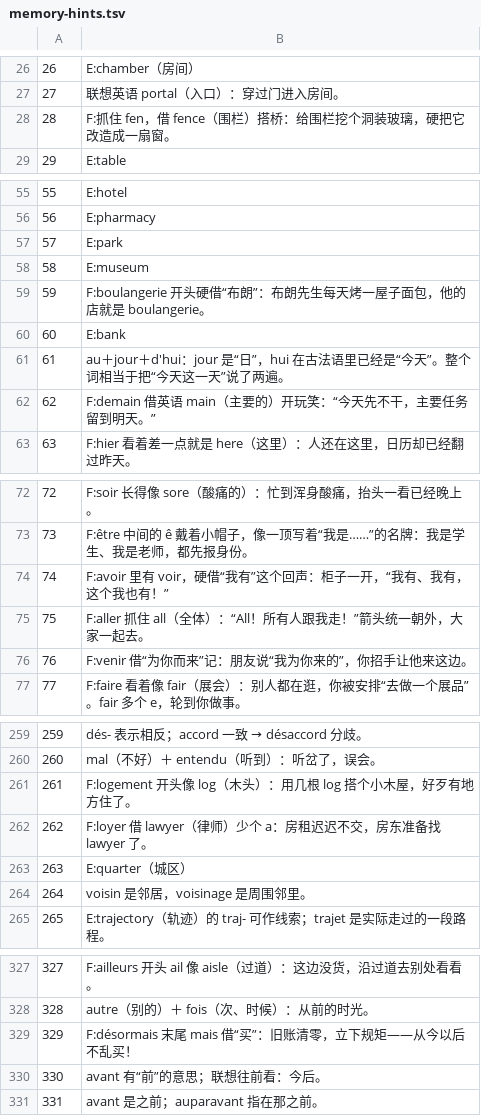
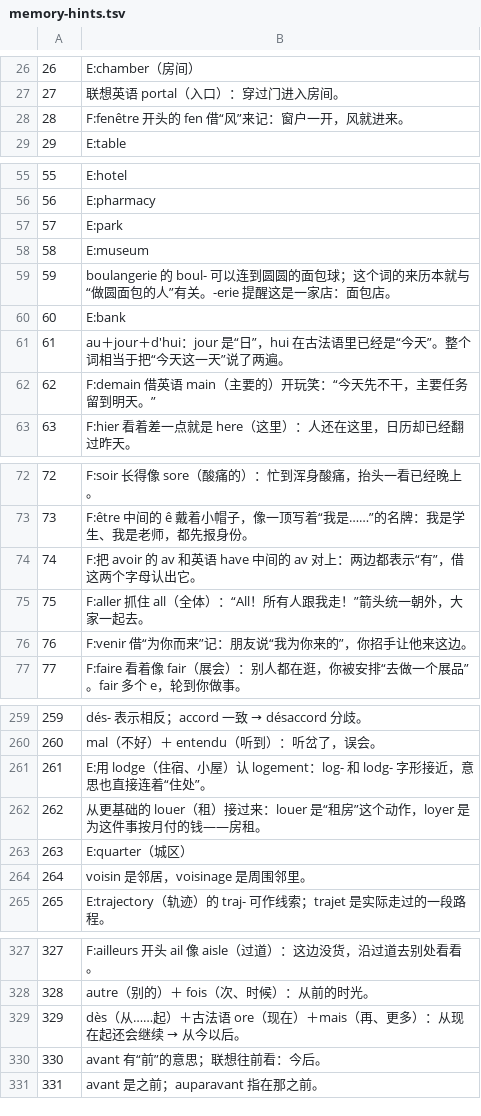
Before and after one commit to ChengTang62/mot-a-mot, a TSV file: data/memory-hints.tsv, drawn as a sheet; only a part is shown, gaps mark what is left out; the diff covers the shown part only.

Commit message:
Replace strained mnemonic stories with direct memory cues (#3)
Rewrite ten cues using direct associations and sourced origins. Preserve all 2100 hints. Tests and build passed.

```diff
--- a/data/memory-hints.tsv
+++ b/data/memory-hints.tsv
@@ -27,3 +27,3 @@
 27	联想英语 portal（入口）：穿过门进入房间。
-28	F:抓住 fen，借 fence（围栏）搭桥：给围栏挖个洞装玻璃，硬把它改造成一扇窗。
+28	F:fenêtre 开头的 fen 借“风”来记：窗户一开，风就进来。
 29	E:table
@@ -58,3 +58,3 @@
 58	E:museum
-59	F:boulangerie 开头硬借“布朗”：布朗先生每天烤一屋子面包，他的店就是 boulangerie。
+59	boulangerie 的 boul- 可以连到圆圆的面包球；这个词的来历本就与“做圆面包的人”有关。-erie 提醒这是一家店：面包店。
 60	E:bank
@@ -73,3 +73,3 @@
 73	F:être 中间的 ê 戴着小帽子，像一顶写着“我是……”的名牌：我是学生、我是老师，都先报身份。
-74	F:avoir 里有 voir，硬借“我有”这个回声：柜子一开，“我有、我有，这个我也有！”
+74	F:把 avoir 的 av 和英语 have 中间的 av 对上：两边都表示“有”，借这两个字母认出它。
 75	F:aller 抓住 all（全体）：“All！所有人跟我走！”箭头统一朝外，大家一起去。
@@ -260,4 +260,4 @@
 260	mal（不好）＋ entendu（听到）：听岔了，误会。
-261	F:logement 开头像 log（木头）：用几根 log 搭个小木屋，好歹有地方住了。
-262	F:loyer 借 lawyer（律师）少个 a：房租迟迟不交，房东准备找 lawyer 了。
+261	E:用 lodge（住宿、小屋）认 logement：log- 和 lodg- 字形接近，意思也直接连着“住处”。
+262	从更基础的 louer（租）接过来：louer 是“租房”这个动作，loyer 是为这件事按月付的钱——房租。
 263	E:quarter（城区）
@@ -328,3 +328,3 @@
 328	autre（别的）＋ fois（次、时候）：从前的时光。
-329	F:désormais 末尾 mais 借“买”：旧账清零，立下规矩——从今以后不乱买！
+329	dès（从……起）＋古法语 ore（现在）＋mais（再、更多）：从现在起还会继续 → 从今以后。
 330	avant 有“前”的意思；联想往前看：今后。
```
Also changed, not shown: 4 edited cells elsewhere in this file, 3 other files.
